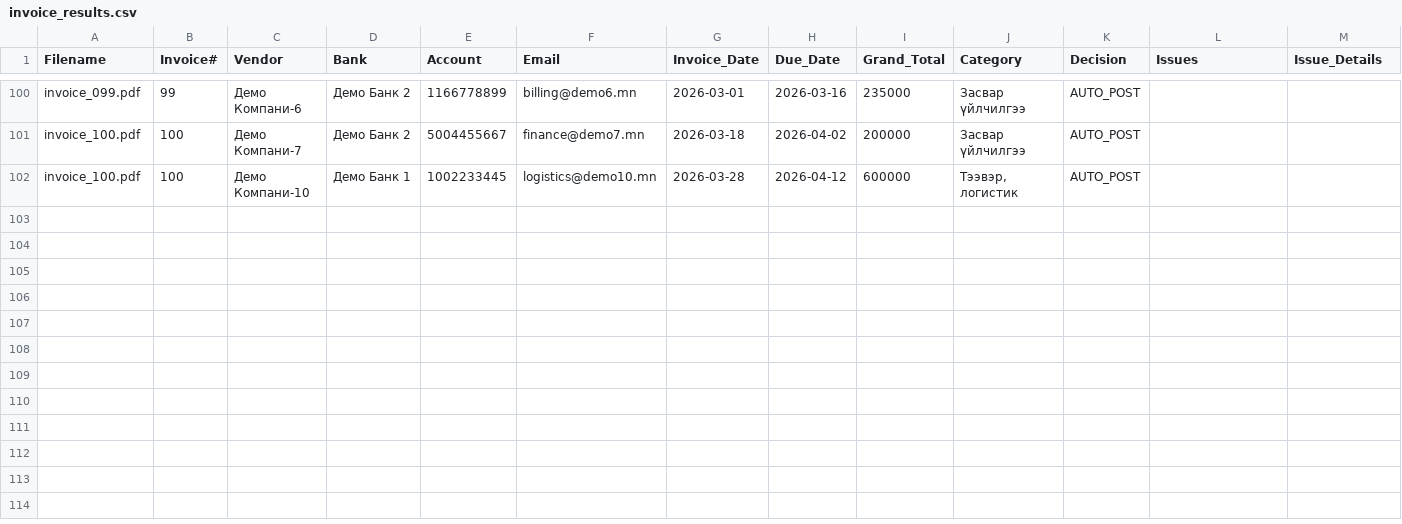
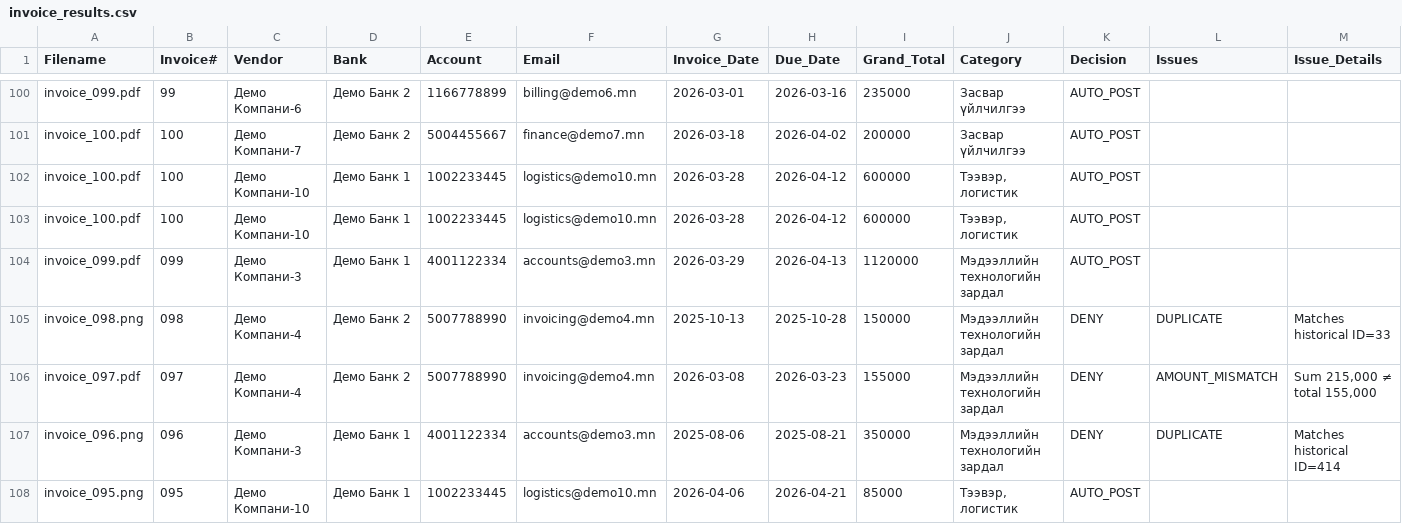
Before and after one commit to MUST-b241960028/invoice-ai-agent, a CSV file: invoice_results.csv, drawn as a sheet; only a part is shown, gaps mark what is left out; rows hold the shown columns only; the diff names each change by its address in the sheet, - before the commit and + after, or states it on an @@ line.

Commit message:
Show matched invoice for duplicate errors

```diff
--- a/invoice_results.csv
+++ b/invoice_results.csv
+row 103: invoice_100.pdf | 100 | Демо Компани-10 | Демо Банк 1 | 1002233445 | logistics@demo10.mn | 2026-03-28 | 2026-04-12 | 600000 | Тээвэр, логистик | AUTO_POST
+row 104: invoice_099.pdf | 099 | Демо Компани-3 | Демо Банк 1 | 4001122334 | accounts@demo3.mn | 2026-03-29 | 2026-04-13 | 1120000 | Мэдээллийн технологийн зардал | AUTO_POST
+row 105: invoice_098.png | 098 | Демо Компани-4 | Демо Банк 2 | 5007788990 | invoicing@demo4.mn | 2025-10-13 | 2025-10-28 | 150000 | Мэдээллийн технологийн зардал | DENY | DUPLICATE | Matches historical ID=33
+row 106: invoice_097.pdf | 097 | Демо Компани-4 | Демо Банк 2 | 5007788990 | invoicing@demo4.mn | 2026-03-08 | 2026-03-23 | 155000 | Мэдээллийн технологийн зардал | DENY | AMOUNT_MISMATCH | Sum 215,000 ≠ total 155,000
+row 107: invoice_096.png | 096 | Демо Компани-3 | Демо Банк 1 | 4001122334 | accounts@demo3.mn | 2025-08-06 | 2025-08-21 | 350000 | Мэдээллийн технологийн зардал | DENY | DUPLICATE | Matches historical ID=414
+row 108: invoice_095.png | 095 | Демо Компани-10 | Демо Банк 1 | 1002233445 | logistics@demo10.mn | 2026-04-06 | 2026-04-21 | 85000 | Тээвэр, логистик | AUTO_POST
```
Also changed, not shown: 2 other files.
